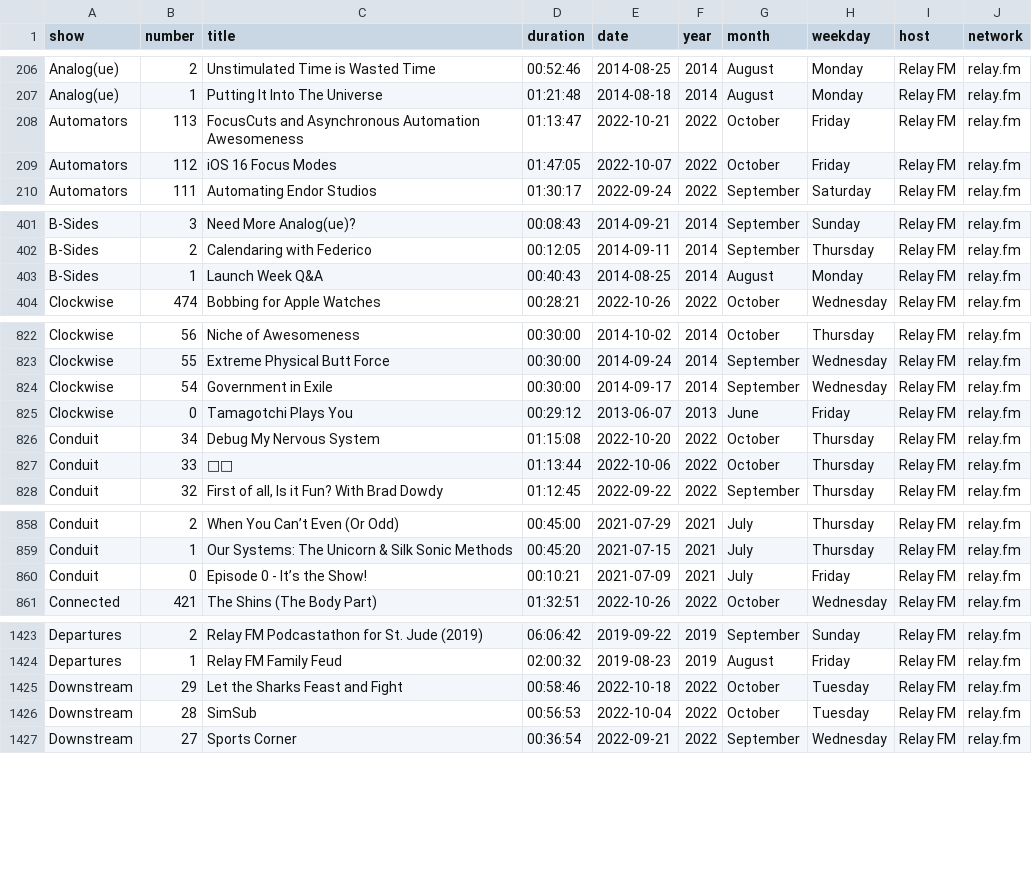
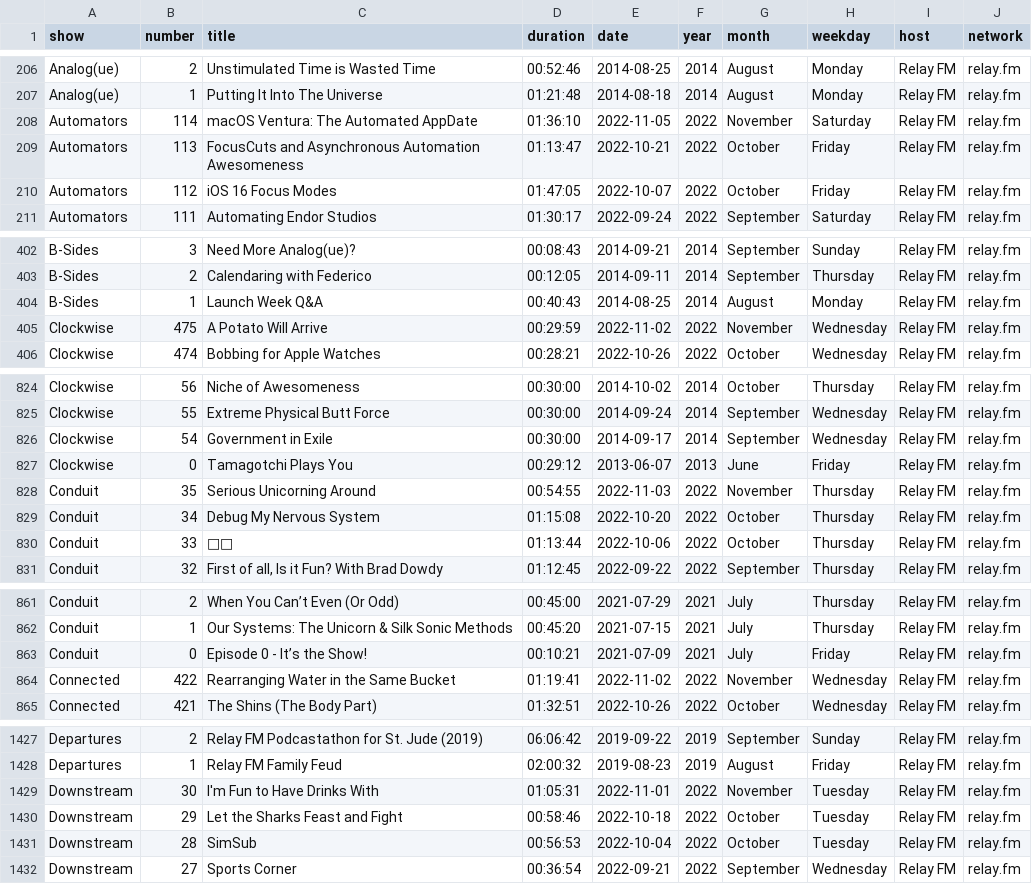
Before and after one commit to jemus42/podcaststats, a CSV file: data/relay_episodes.csv, drawn as a sheet; only a part is shown, gaps mark what is left out; the diff covers the shown part only; the diff names each change by its address in the sheet, - before the commit and + after, or states it on an @@ line.

```diff
--- a/data/relay_episodes.csv
+++ b/data/relay_episodes.csv
+row 208: Automators | 114 | macOS Ventura: The Automated AppDate | 01:36:10 | 2022-11-05 | 2022 | November | Saturday | Relay FM | relay.fm
+row 405: Clockwise | 475 | A Potato Will Arrive | 00:29:59 | 2022-11-02 | 2022 | November | Wednesday | Relay FM | relay.fm
+row 828: Conduit | 35 | Serious Unicorning Around | 00:54:55 | 2022-11-03 | 2022 | November | Thursday | Relay FM | relay.fm
+row 864: Connected | 422 | Rearranging Water in the Same Bucket | 01:19:41 | 2022-11-02 | 2022 | November | Wednesday | Relay FM | relay.fm
+row 1429: Downstream | 30 | I'm Fun to Have Drinks With | 01:05:31 | 2022-11-01 | 2022 | November | Tuesday | Relay FM | relay.fm
```
Also changed, not shown: 8 added rows elsewhere in this file, data/incomparable_shows.csv, 42 other files.
